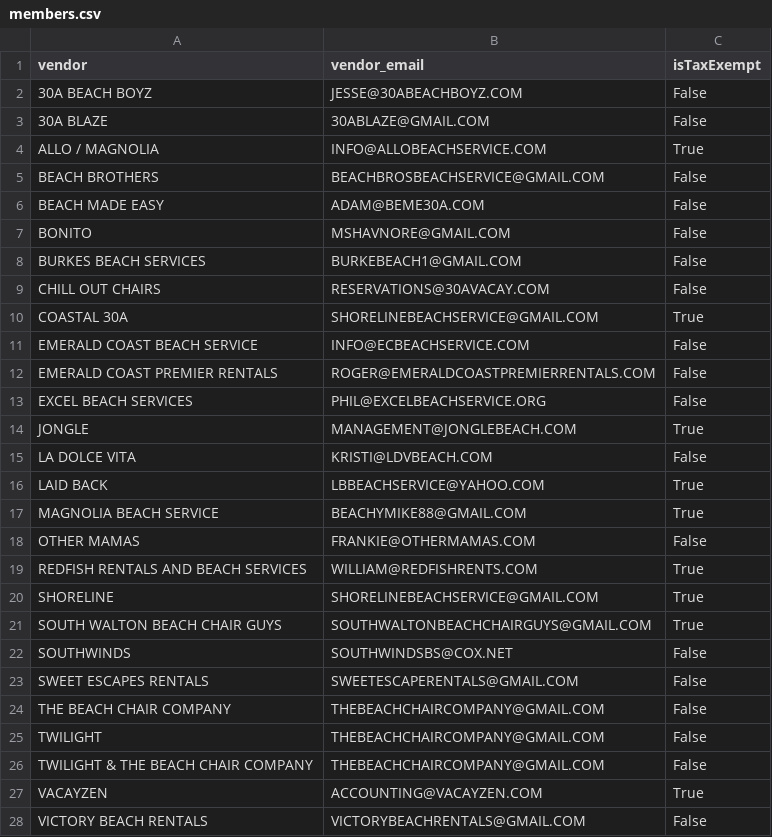
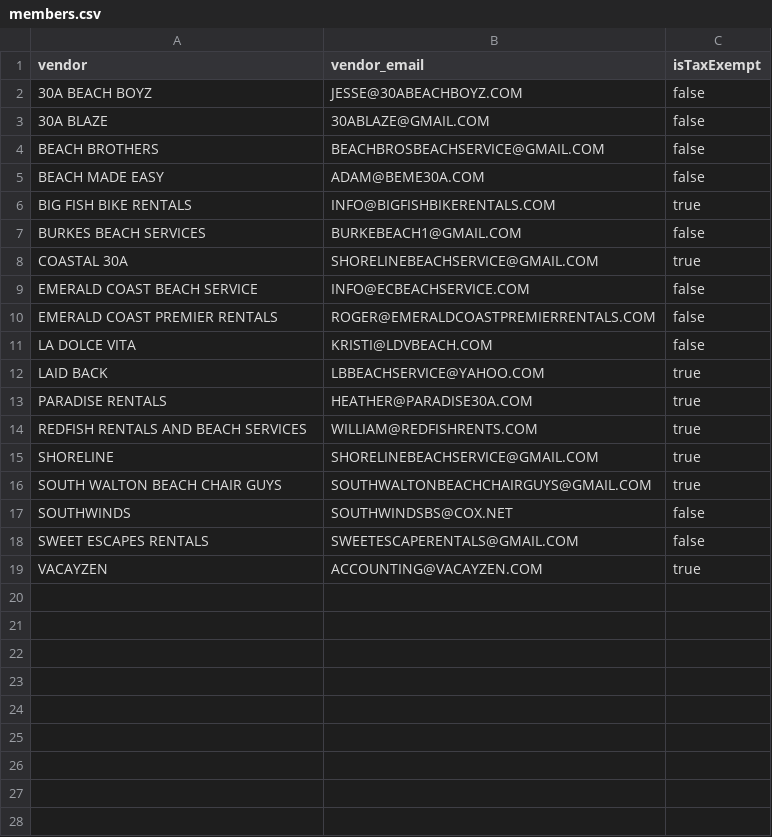
Before and after one commit to Ralph-Vacayzen/SWBSA-Billing, a CSV file: settings/members.csv, drawn as a sheet.

```diff
--- a/settings/members.csv
+++ b/settings/members.csv
@@ -1,28 +1,19 @@
 vendor,vendor_email,isTaxExempt
-30A BEACH BOYZ,JESSE@30ABEACHBOYZ.COM,False
-30A BLAZE,30ABLAZE@GMAIL.COM,False
-ALLO / MAGNOLIA,INFO@ALLOBEACHSERVICE.COM,True
-BEACH BROTHERS,BEACHBROSBEACHSERVICE@GMAIL.COM,False
-BEACH MADE EASY,ADAM@BEME30A.COM,False
-BONITO,MSHAVNORE@GMAIL.COM,False
-BURKES BEACH SERVICES,BURKEBEACH1@GMAIL.COM,False
-CHILL OUT CHAIRS,RESERVATIONS@30AVACAY.COM,False
-COASTAL 30A,SHORELINEBEACHSERVICE@GMAIL.COM,True
-EMERALD COAST BEACH SERVICE,INFO@ECBEACHSERVICE.COM,False
-EMERALD COAST PREMIER RENTALS,ROGER@EMERALDCOASTPREMIERRENTALS.COM,False
-EXCEL BEACH SERVICES,PHIL@EXCELBEACHSERVICE.ORG,False
-JONGLE,MANAGEMENT@JONGLEBEACH.COM,True
-LA DOLCE VITA,KRISTI@LDVBEACH.COM,False
-LAID BACK,LBBEACHSERVICE@YAHOO.COM,True
-MAGNOLIA BEACH SERVICE,BEACHYMIKE88@GMAIL.COM,True
-OTHER MAMAS,FRANKIE@OTHERMAMAS.COM,False
-REDFISH RENTALS AND BEACH SERVICES,WILLIAM@REDFISHRENTS.COM,True
-SHORELINE,SHORELINEBEACHSERVICE@GMAIL.COM,True
-SOUTH WALTON BEACH CHAIR GUYS,SOUTHWALTONBEACHCHAIRGUYS@GMAIL.COM,True
-SOUTHWINDS,SOUTHWINDSBS@COX.NET,False
-SWEET ESCAPES RENTALS,SWEETESCAPERENTALS@GMAIL.COM,False
-THE BEACH CHAIR COMPANY,THEBEACHCHAIRCOMPANY@GMAIL.COM,False
-TWILIGHT,THEBEACHCHAIRCOMPANY@GMAIL.COM,False
-TWILIGHT & THE BEACH CHAIR COMPANY,THEBEACHCHAIRCOMPANY@GMAIL.COM,False
-VACAYZEN,ACCOUNTING@VACAYZEN.COM,True
-VICTORY BEACH RENTALS,VICTORYBEACHRENTALS@GMAIL.COM,False
+30A BEACH BOYZ,JESSE@30ABEACHBOYZ.COM,false
+30A BLAZE,30ABLAZE@GMAIL.COM,false
+BEACH BROTHERS,BEACHBROSBEACHSERVICE@GMAIL.COM,false
+BEACH MADE EASY,ADAM@BEME30A.COM,false
+BIG FISH BIKE RENTALS,INFO@BIGFISHBIKERENTALS.COM,true
+BURKES BEACH SERVICES,BURKEBEACH1@GMAIL.COM,false
+COASTAL 30A,SHORELINEBEACHSERVICE@GMAIL.COM,true
+EMERALD COAST BEACH SERVICE,INFO@ECBEACHSERVICE.COM,false
+EMERALD COAST PREMIER RENTALS,ROGER@EMERALDCOASTPREMIERRENTALS.COM,false
+LA DOLCE VITA,KRISTI@LDVBEACH.COM,false
+LAID BACK,LBBEACHSERVICE@YAHOO.COM,true
+PARADISE RENTALS,HEATHER@PARADISE30A.COM,true
+REDFISH RENTALS AND BEACH SERVICES,WILLIAM@REDFISHRENTS.COM,true
+SHORELINE,SHORELINEBEACHSERVICE@GMAIL.COM,true
+SOUTH WALTON BEACH CHAIR GUYS,SOUTHWALTONBEACHCHAIRGUYS@GMAIL.COM,true
+SOUTHWINDS,SOUTHWINDSBS@COX.NET,false
+SWEET ESCAPES RENTALS,SWEETESCAPERENTALS@GMAIL.COM,false
+VACAYZEN,ACCOUNTING@VACAYZEN.COM,true
```
Also changed, not shown: settings/accesses.csv, 2 other files.
